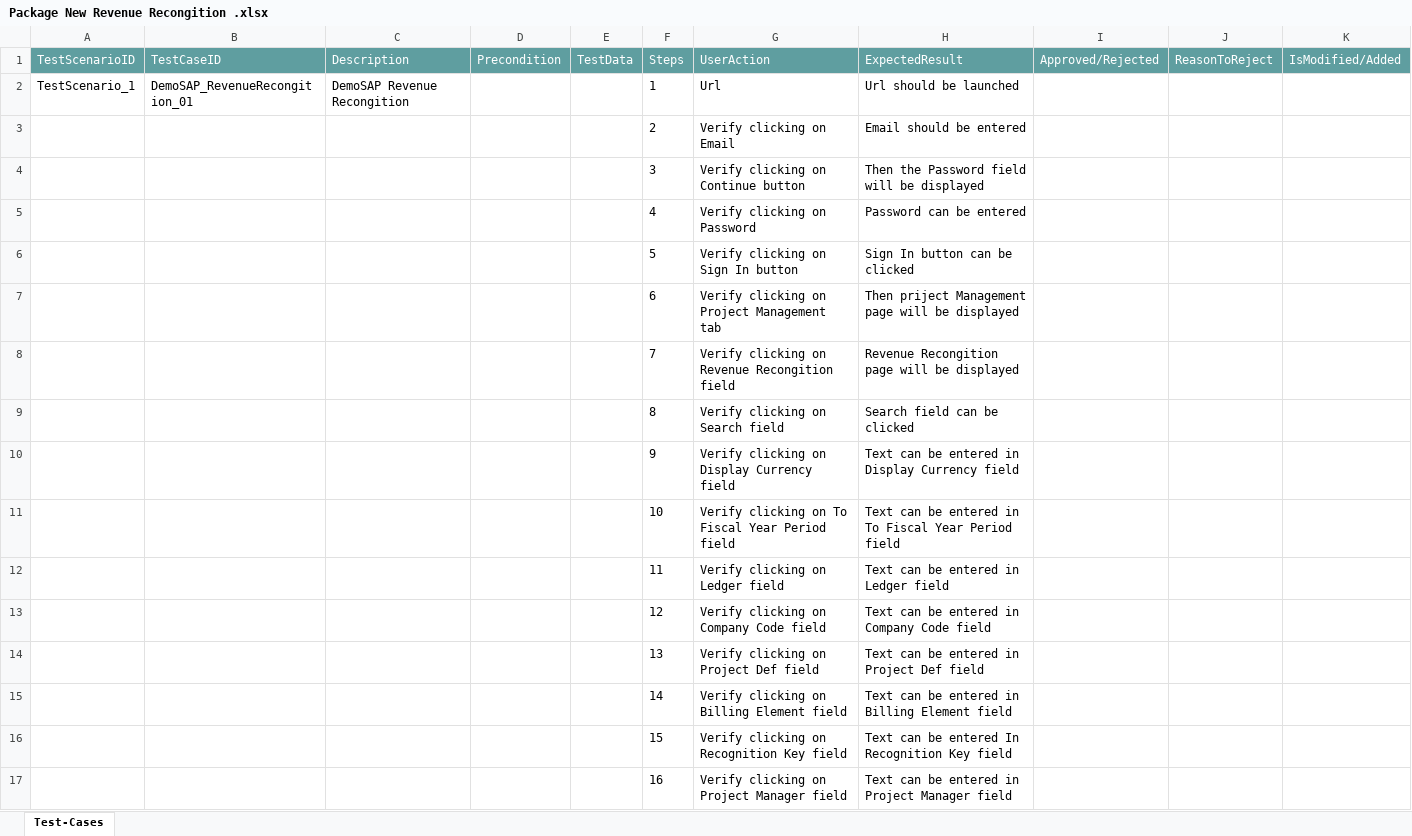
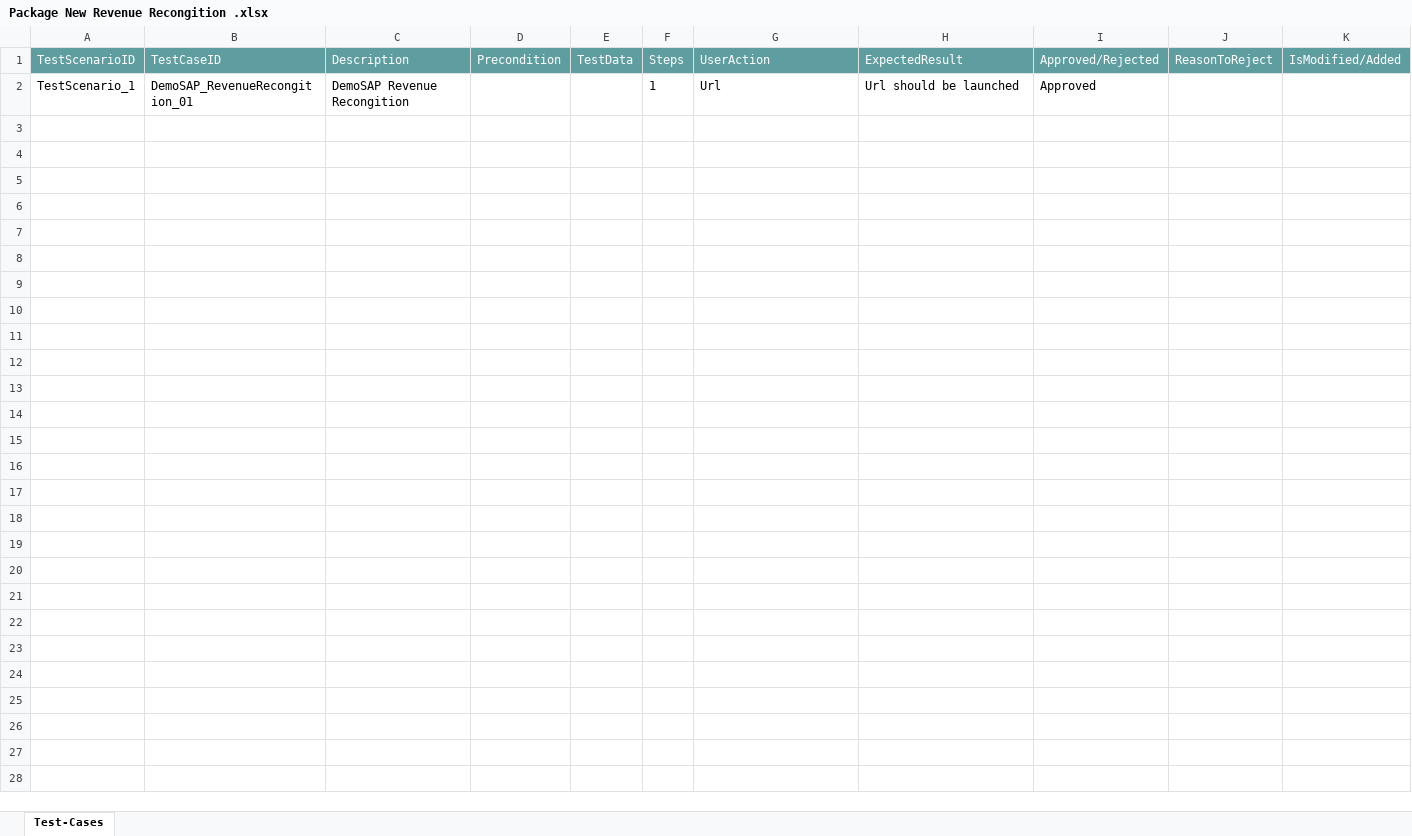
Before and after one commit to ShaikMohamedIrfan/NewURLProjectOne, an Excel workbook: Package New Revenue Recongition .xlsx, sheet Test-Cases, drawn as a sheet; values as stored, in another font and other column widths than the file's, no borders; table styles not drawn; the diff names each change by its address in the sheet, - before the commit and + after, or states it on an @@ line.

Commit message:
Add files via upload

```diff
--- a/Package New Revenue Recongition .xlsx (sheet Test-Cases)
+++ b/Package New Revenue Recongition .xlsx (sheet Test-Cases)
-I2 (Approved/Rejected): (empty)
+I2 (Approved/Rejected): Approved
@@ row 3 hidden:  |  |  |  |  | 2 | Verify clicking on Email | Email should be entered @@
@@ row 4 hidden:  |  |  |  |  | 3 | Verify clicking on Continue button | Then the Password field will be displayed @@
@@ row 5 hidden:  |  |  |  |  | 4 | Verify clicking on Password | Password can be entered @@
@@ row 6 hidden:  |  |  |  |  | 5 | Verify clicking on Sign In button | Sign In button can be clicked @@
@@ row 7 hidden:  |  |  |  |  | 6 | Verify clicking on Project Management tab | Then priject Management page will be displayed @@
@@ row 8 hidden:  |  |  |  |  | 7 | Verify clicking on Revenue Recongition field | Revenue Recongition page will be displayed @@
@@ row 9 hidden:  |  |  |  |  | 8 | Verify clicking on Search field | Search field can be clicked @@
@@ row 10 hidden:  |  |  |  |  | 9 | Verify clicking on Display Currency field | Text can be entered in Display Currency field @@
@@ row 11 hidden:  |  |  |  |  | 10 | Verify clicking on To Fiscal Year Period field | Text can be entered in To Fiscal Year Period field @@
@@ row 12 hidden:  |  |  |  |  | 11 | Verify clicking on Ledger field | Text can be entered in Ledger field @@
@@ row 13 hidden:  |  |  |  |  | 12 | Verify clicking on Company Code field | Text can be entered in Company Code field @@
@@ row 14 hidden:  |  |  |  |  | 13 | Verify clicking on Project Def field | Text can be entered in Project Def field @@
@@ row 15 hidden:  |  |  |  |  | 14 | Verify clicking on Billing Element field | Text can be entered in Billing Element field @@
@@ row 16 hidden:  |  |  |  |  | 15 | Verify clicking on Recognition Key field | Text can be entered In Recognition Key field @@
@@ row 17 hidden:  |  |  |  |  | 16 | Verify clicking on Project Manager field | Text can be entered in Project Manager field @@
```
